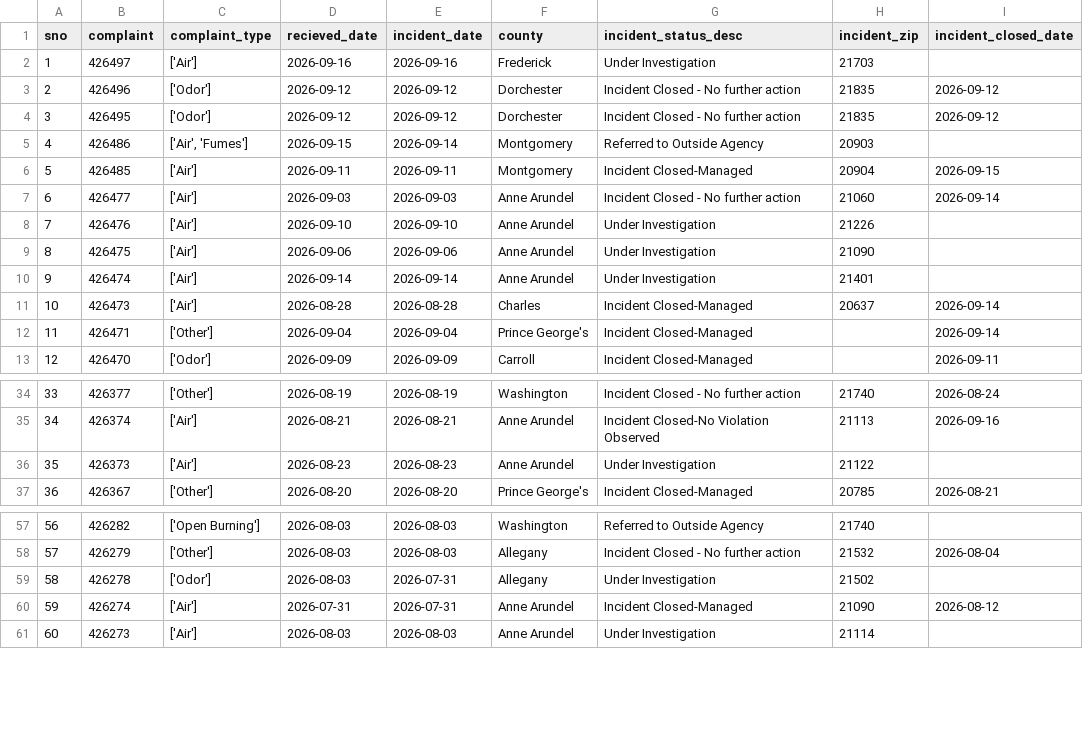
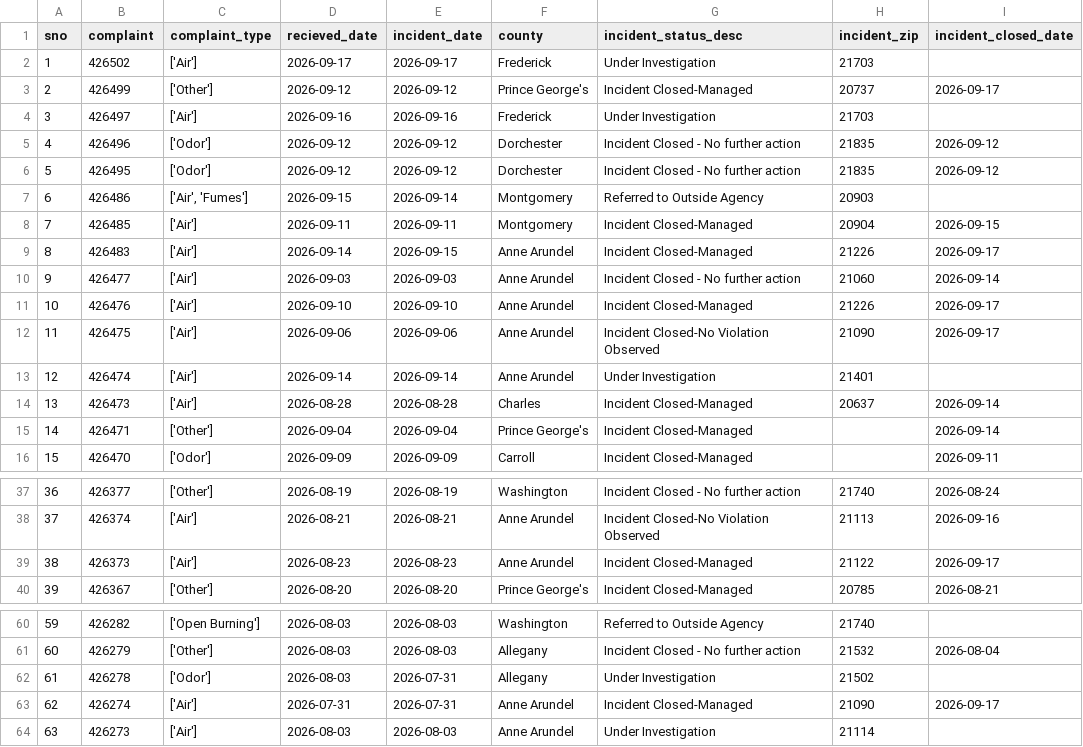
Before and after one commit to ktanner23/live-nicar-pipeline, a CSV file: exported_data/all_complaints.csv, drawn as a sheet; only a part is shown, gaps mark what is left out; addresses are those after the commit; the diff names each change by its address in the sheet, - before the commit and + after, or states it on an @@ line.

```diff
--- a/exported_data/all_complaints.csv
+++ b/exported_data/all_complaints.csv
+row 2: 1 | 426502 | ['Air'] | 2026-09-17 | 2026-09-17 | Frederick | Under Investigation | 21703
+row 3: 2 | 426499 | ['Other'] | 2026-09-12 | 2026-09-12 | Prince George's | Incident Closed-Managed | 20737 | 2026-09-17
@@ column A (sno) renumbered from row 4 down @@
+row 9: 8 | 426483 | ['Air'] | 2026-09-14 | 2026-09-15 | Anne Arundel | Incident Closed-Managed | 21226 | 2026-09-17
-G11 (incident_status_desc): Under Investigation
+G11 (incident_status_desc): Incident Closed-Managed
-I11:I12 (incident_closed_date): (empty)
+I11:I12 (incident_closed_date): 2026-09-17
-G12 (incident_status_desc): Under Investigation
+G12 (incident_status_desc): Incident Closed-No Violation Observed
-G39 (incident_status_desc): Under Investigation
+G39 (incident_status_desc): Incident Closed-Managed
-I39 (incident_closed_date): (empty)
+I39 (incident_closed_date): 2026-09-17
-I63 (incident_closed_date): 2026-08-12
+I63 (incident_closed_date): 2026-09-17
```
Also changed, not shown: exported_data/complaint_type_frequency.csv, exported_data/county_frequency.csv, 1 other file.
